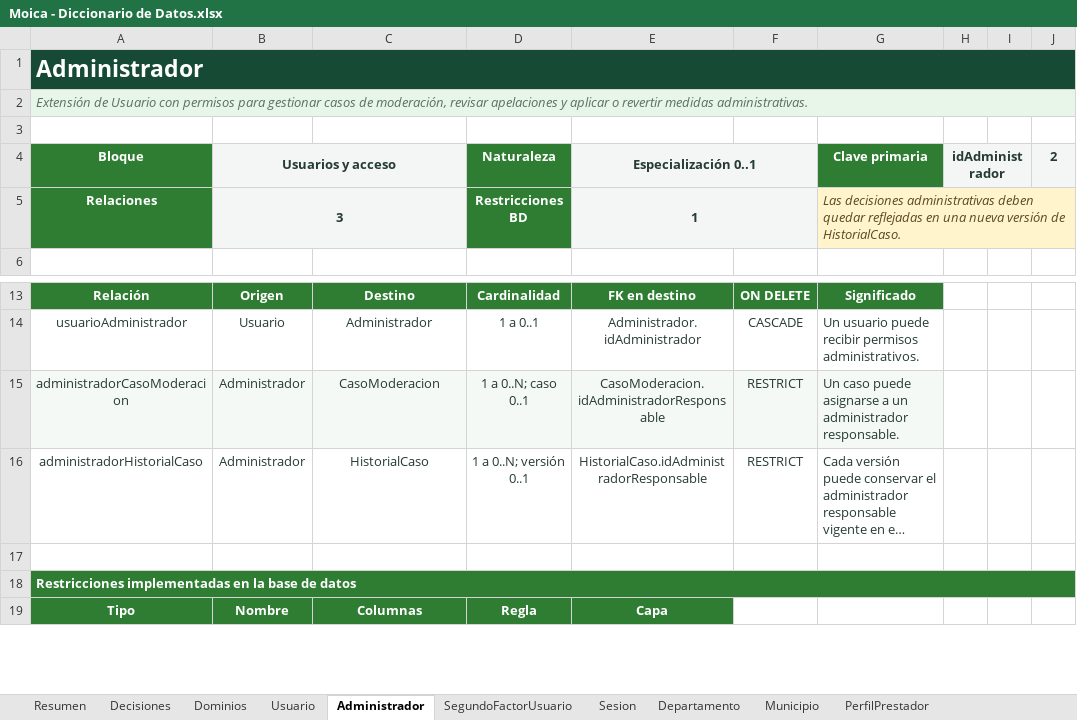
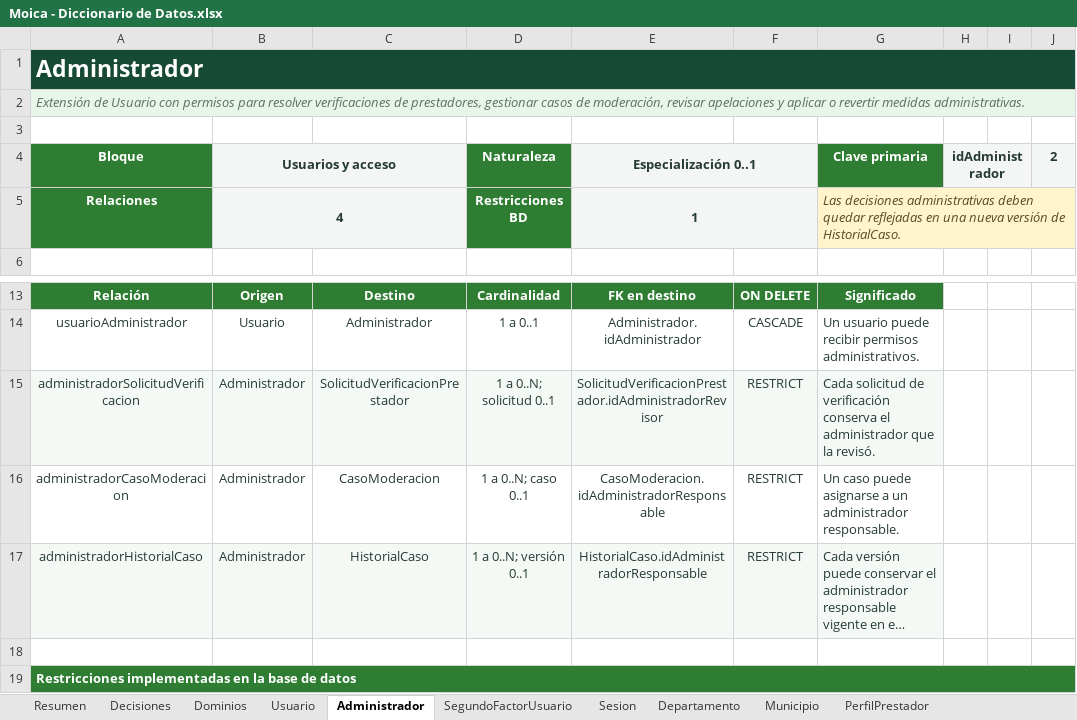
Before and after one commit to robertofabiot/moica-hackathon, an Excel workbook: Docs/Dev/Moica - Diccionario de Datos.xlsx, sheet Administrador, drawn as a sheet; only a part is shown, gaps mark what is left out; the shorter side is filled out with more unchanged rows; long unchanged cells end in …; values as stored, in another font and other column widths than the file's, no borders; addresses are those after the commit; the diff names each change by its address in the sheet, - before the commit and + after, or states it on an @@ line.

Commit message:
docs(db): modelar solicitudes y documentos de verificacion

```diff
--- a/Docs/Dev/Moica - Diccionario de Datos.xlsx (sheet Administrador)
+++ b/Docs/Dev/Moica - Diccionario de Datos.xlsx (sheet Administrador)
-A2 (Bloque): …permisos para gestionar casos…
+A2 (Bloque): …permisos para resolver verificaciones de prestadores, gestionar casos…
-B5 (Usuarios y acceso): 3
+B5 (Usuarios y acceso): 4
+row 15: administradorSolicitudVerificacion | Administrador | SolicitudVerificacionPrestador | 1 a 0..N; solicitud 0..1 | SolicitudVerificacionPrestador.idAdministradorRevisor | RESTRICT | Cada solicitud de verificación conserva el administrador que la revisó.
-A16:G16 fill: #F4F9F6
+A16:G16 fill: none
-A17:G17 fill: none
+A17:G17 fill: #F4F9F6
```
Also changed, not shown: sheet Dominios, sheet PerfilPrestador, sheet Decisiones, sheet Resumen, other sheet tabs, 4 other files.
